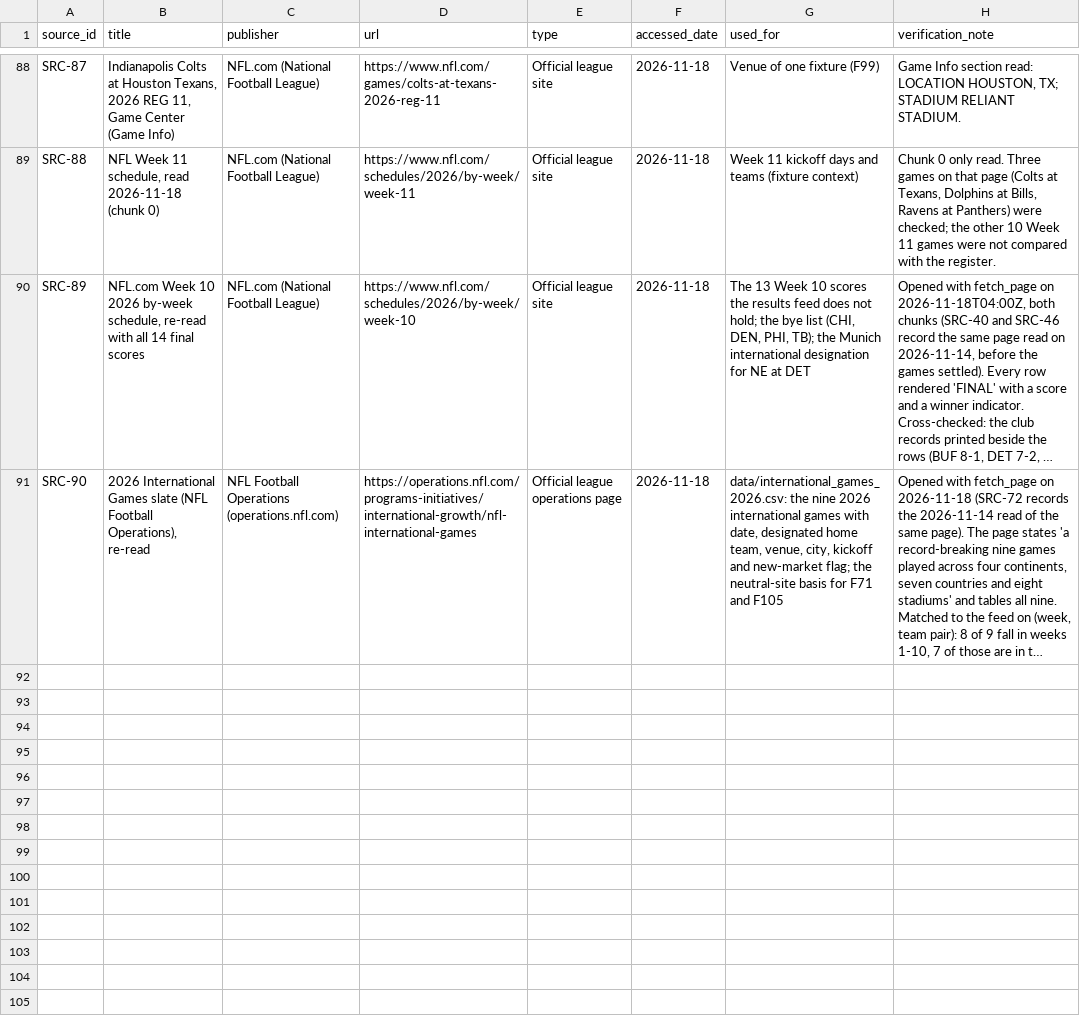
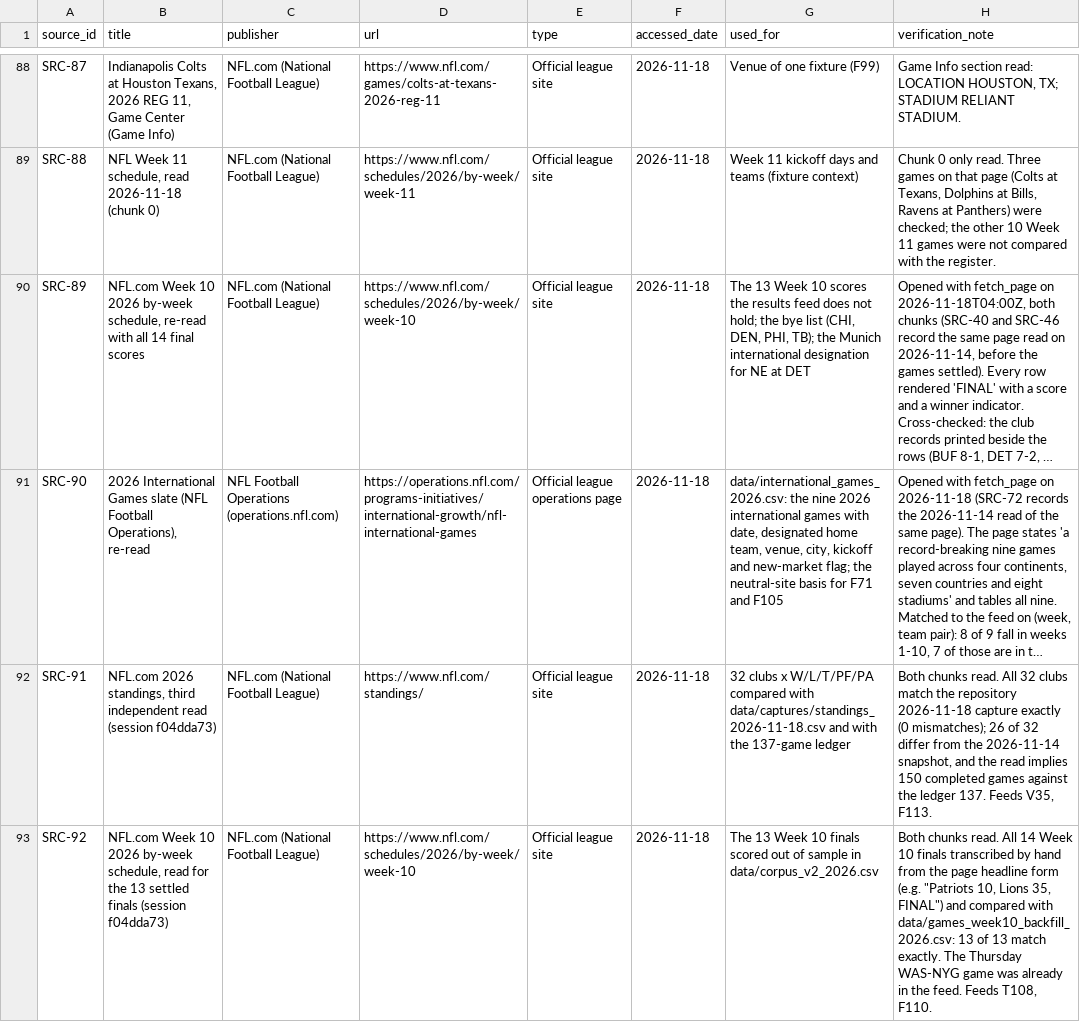
Before and after one commit to karagemop466-tech/X2, a CSV file: data/sources.csv, drawn as a sheet; only a part is shown, gaps mark what is left out; long unchanged cells end in …; the diff names each change by its address in the sheet, - before the commit and + after, or states it on an @@ line.

Commit message:
T111: publish read dates per surface (header + landing freshness table) and stop the single stale as-of label (F114)
Co-authored-by: arena-agent <297053741+arena-agent@users.noreply.github.com>

# Conflicts:
#	docs/anti-luck.html
#	docs/backtest.html
#	docs/capture-integrity.html
#	docs/captures.html
#	docs/corpus-v2.html
#	docs/correlation-provenance.html
#	docs/correlation.html
#	docs/correlations.html
#	docs/cross-check.html
#	docs/decision-path.html
#	docs/decisions.html
#	docs/depth-analysis.html
#	docs/depth-deficiency.html
#	docs/depth-replacement.html
#	docs/event-risk.html
#	docs/executive-summary.html
#	docs/feed-completeness.html
#	docs/fixture-context.html
#	docs/flagged.html
#	docs/forecast-records.html
#	docs/games.html
#	docs/index.html
#	docs/injuries.html
#	docs/leaderboard.html
#	docs/market-sheet.html
#	docs/markets.html
#	docs/model-lines.html
#	docs/originated-lines.html
#	docs/parlays.html
#	docs/price-snapshots.html
#	docs/props.html
#	docs/questions.html
#	docs/repo-audit.html
#	docs/repo-review.html
#	docs/requirements.html
#	docs/results-feed.html
#	docs/results.html
#	docs/review-path.html
#	docs/review.html
#	docs/signals.html
#	docs/sources.html
#	docs/starters.html
#	docs/strategy-lab.html
#	docs/suggestions.html
#	docs/team-view.html
#	docs/validation-gates.html
#	docs/validation.html
#	docs/verification.html
#	scripts/build.py

```diff
--- a/data/sources.csv
+++ b/data/sources.csv
+row 92: SRC-91 | NFL.com 2026 standings, third independent read (session f04dda73) | NFL.com (National Football League) | https://www.nfl.com/standings/ | Official league site | 2026-11-18 | 32 clubs x W/L/T/PF/PA compared with data/captures/standings_2026-11-18.csv and with the 137-game ledger | Both chunks read. All 32 clubs match the repository 2026-11-18 capture exactly (0 mismatches); 26 of 32 differ from the 2026-11-14 snapshot, and the read implies 150 completed games against the ledger 137. Feeds V35, F113.
+row 93: SRC-92 | NFL.com Week 10 2026 by-week schedule, read for the 13 settled finals (session f04dda73) | NFL.com (National Football League) | https://www.nfl.com/schedules/2026/by-week/week-10 | Official league site | 2026-11-18 | The 13 Week 10 finals scored out of sample in data/corpus_v2_2026.csv | Both chunks read. All 14 Week 10 finals transcribed by hand from the page headline form (e.g. "Patriots 10, Lions 35, FINAL") and compared with data/games_week10_backfill_2026.csv: 13 of 13 match exactly. The Thursday WAS-NYG game was already in the feed. Feeds T108, F110.
```
Also changed, not shown: data/drift_pins.csv, data/flags.csv, 51 other files.
